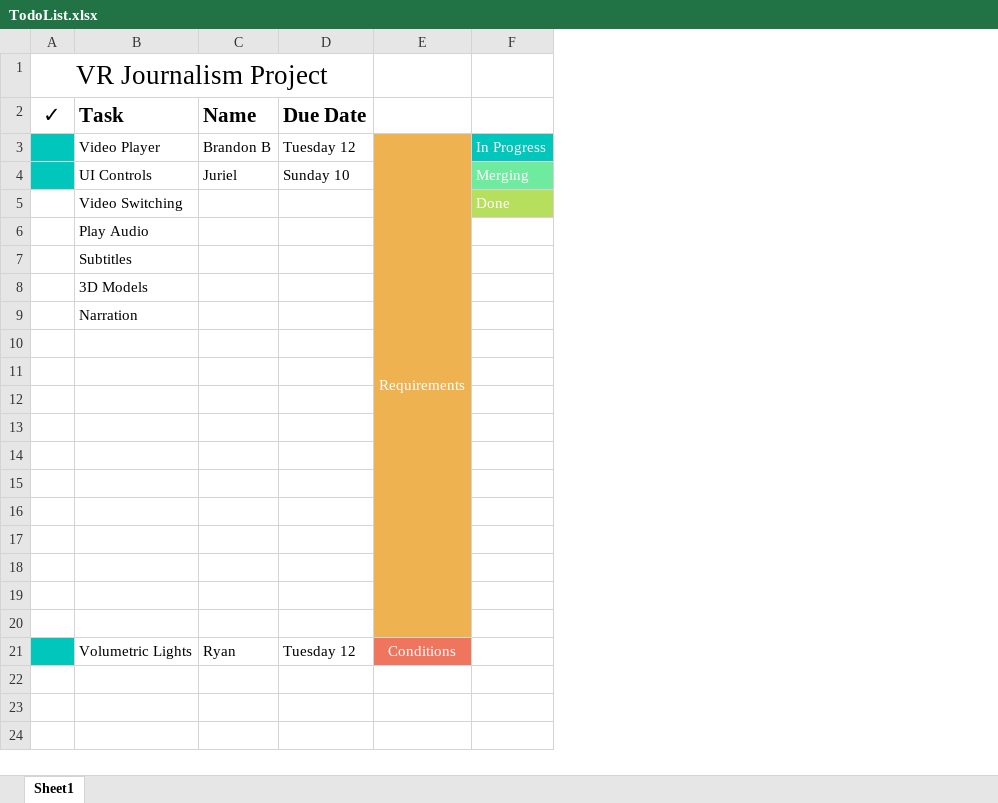
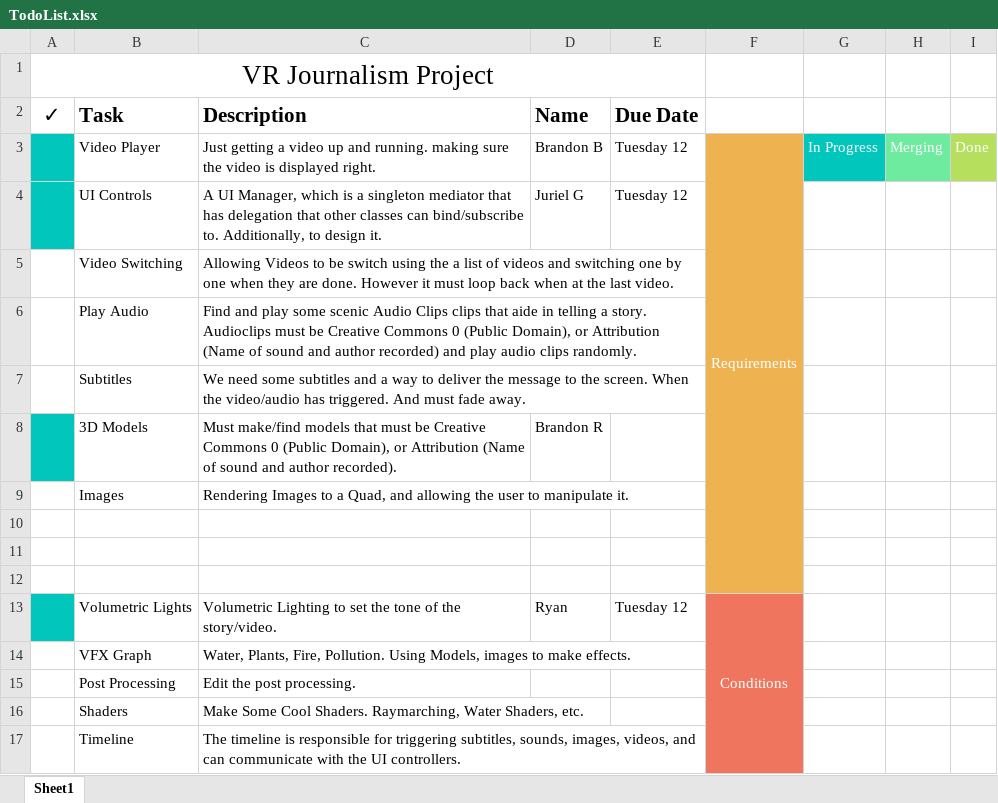
Before and after one commit to Garciaj007/VR-Journalism-Project, an Excel workbook: TodoList.xlsx, sheet Sheet1, drawn as a sheet; values as stored, in another font and other column widths than the file's, no borders; removed rows and columns are numbered as before the commit, all else as after; the diff names each change by its address in the sheet, - before the commit and + after, or states it on an @@ line.

Commit message:
Update TodoList.xlsx

```diff
--- a/TodoList.xlsx (sheet Sheet1)
+++ b/TodoList.xlsx (sheet Sheet1)
+column C (Description), row 3: Just getting a video up and running. making sure the video is displayed right.; rows 6-13: Find and play some scenic Audio Clips clips that aide in telling a story. Audioclips must be Creative Commons 0 (Public Domain), or Attribution (Name of sound and author recorded) and play audio clips randomly. | We need some subtitles and a way to deliver the message to the screen. When the video/audio has triggered. And must fade away. | Must make/find models that must be Creative Commons 0 (Public Domain), or Attribution (Name of sound and author recorded). | Rendering Images to a Quad, and allowing the user to manipulate it. |  |  |  | Volumetric Lighting to set the tone of the story/video.
+column H, row 3: Merging
+column I, row 3: Done
-row 4:  | UI Controls | Juriel | Sunday 10 |  | Merging
-row 5:  | Video Switching |  |  |  | Done
+row 4:  | UI Controls | A UI Manager, which is a singleton mediator that has delegation that other classes can bind/subscribe to. Additionally, to design it. | Juriel G | Tuesday 12
+row 5:  | Video Switching | Allowing Videos to be switch using the a list of videos and switching one by one when they are done. However it must loop back when at the last video.
-A8 fill: none
+A8 fill: #00C6BB
-D8 (Name): (empty)
+D8 (Name): Brandon R
-B9 (Task): Narration
+B9 (Task): Images
-row 10: (empty)
-row 11: (empty)
-row 12: (empty)
-row 13: (empty)
-row 14: (empty)
-row 15: (empty)
-row 16: (empty)
-row 17: (empty)
+F13:F17 merged
+row 14:  | VFX Graph | Water, Plants, Fire, Pollution. Using Models, images to make effects.
+row 15:  | Post Processing | Edit the post processing.
+row 16:  | Shaders | Make Some Cool Shaders. Raymarching, Water Shaders, etc.
+row 17:  | Timeline | The timeline is responsible for triggering subtitles, sounds, images, videos, and can communicate with the UI controllers.
```
